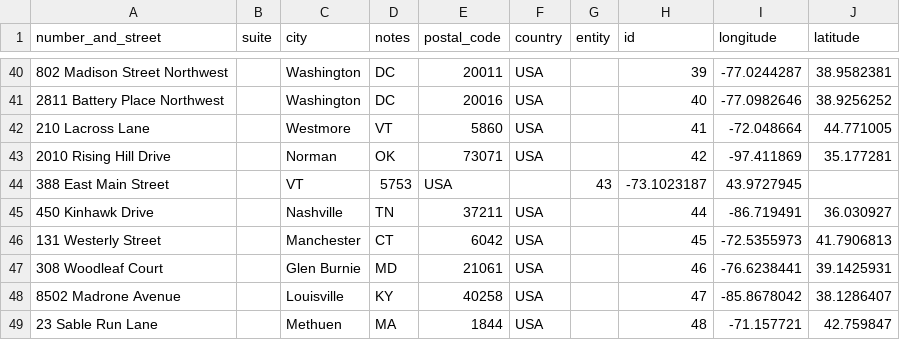
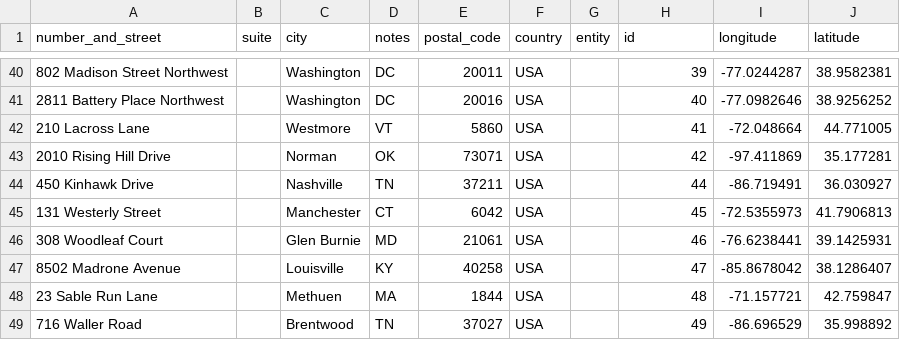
Before and after one commit to Surveytech/RocketElevators-AI, a CSV file: lib/address.csv, drawn as a sheet; only a part is shown, gaps mark what is left out; the shorter side is filled out with more unchanged rows; the diff names each change by its address in the sheet, - before the commit and + after, or states it on an @@ line.

```diff
--- a/lib/address.csv
+++ b/lib/address.csv
-row 44: 388 East Main Street |  | VT | 5753 | USA |  | 43 | -73.1023187 | 43.9727945
```
Also changed, not shown: 14 other files.
